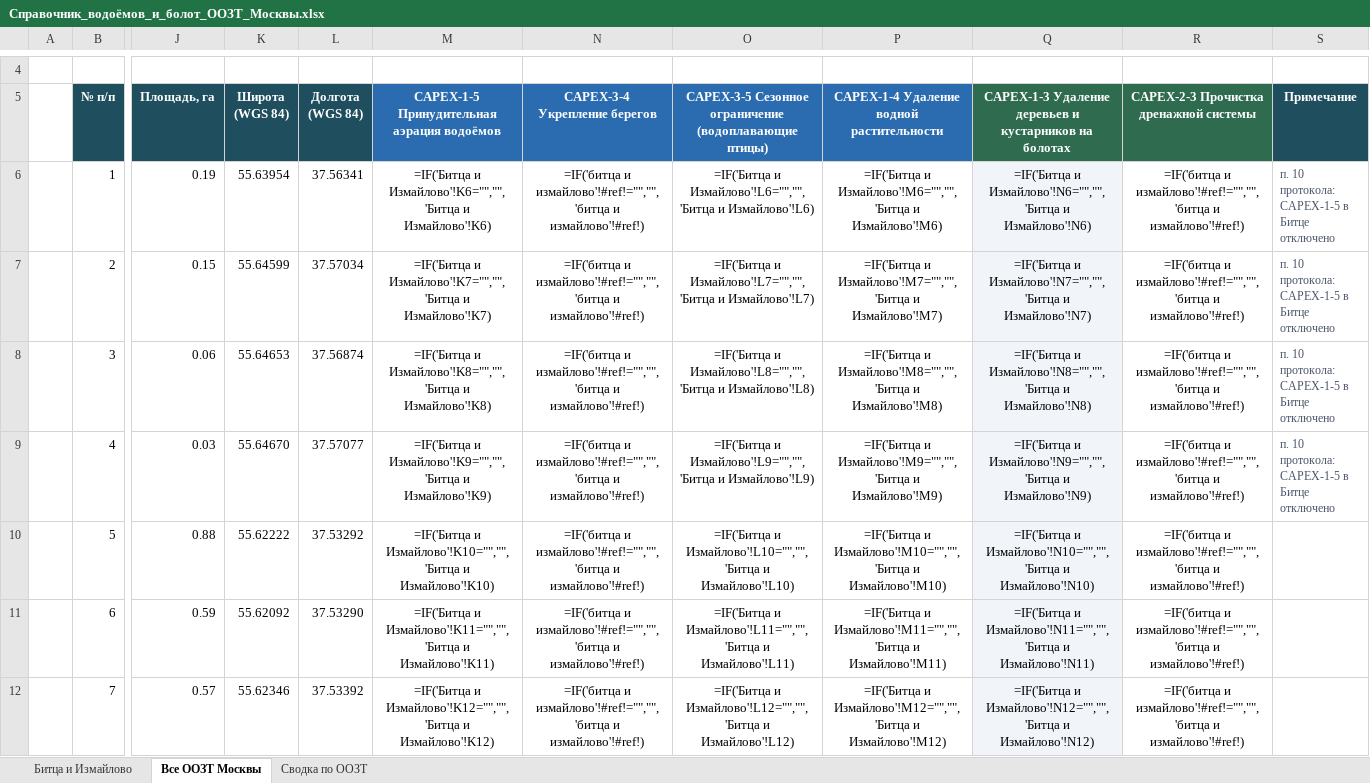
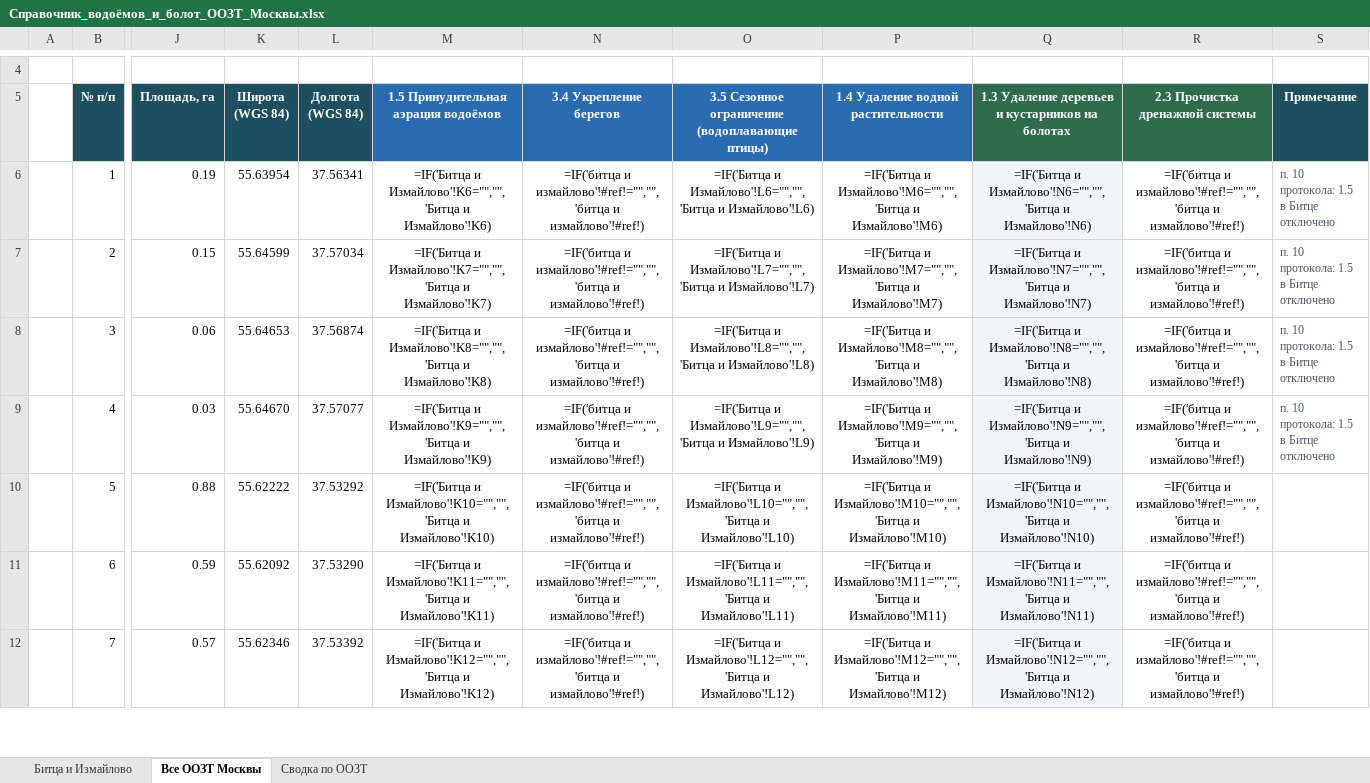
Before and after one commit to ikotlov-ux/oozt-recs, an Excel workbook: refdata/Справочник_водоёмов_и_болот_ООЗТ_Москвы.xlsx, sheet Все ООЗТ Москвы, drawn as a sheet; only a part is shown, gaps mark what is left out; values as stored, in another font and other column widths than the file's, no borders; formulas without a stored value are shown as written; conditional formats not drawn; the diff covers the shown part only; the diff names each change by its address in the sheet, - before the commit and + after, or states it on an @@ line.

Commit message:
Коды мероприятий без CAPEX/OPEX: «группа.мероприятие» (1.1 … 5.9)
- Номер мероприятия теперь «1.1», «4.1»: группа 1–5 и номер в группе; базовая группа
  CAPEX/OPEX осталась отдельным столбцом таблицы и сводок.
- Прежние коды «CAPEX-1-1», «OPEX-4-1», римские «I.7» и числа из Excel (1.1) понимаются как синонимы.
- Обновлены таблица мероприятий, справочник водоёмов и болот, подписи окна и README.

Co-authored-by: Perplexity <noreply@perplexity.ai>

```diff
--- a/refdata/Справочник_водоёмов_и_болот_ООЗТ_Москвы.xlsx (sheet Все ООЗТ Москвы)
+++ b/refdata/Справочник_водоёмов_и_болот_ООЗТ_Москвы.xlsx (sheet Все ООЗТ Москвы)
-M5: CAPEX-1-5 Принудительная аэрация водоёмов
+M5: 1.5 Принудительная аэрация водоёмов
-N5: CAPEX-3-4 Укрепление берегов
+N5: 3.4 Укрепление берегов
-O5: CAPEX-3-5 Сезонное ограничение…
+O5: 3.5 Сезонное ограничение…
-P5: CAPEX-1-4 Удаление водной растительности
+P5: 1.4 Удаление водной растительности
-Q5: CAPEX-1-3 Удаление деревьев…
+Q5: 1.3 Удаление деревьев…
-R5: CAPEX-2-3 Прочистка дренажной системы
+R5: 2.3 Прочистка дренажной системы
-S6:S9 (Примечание): п. 10 протокола: CAPEX-1-5 в Битце отключено
+S6:S9 (Примечание): п. 10 протокола: 1.5 в Битце отключено
```
Also changed, not shown: 22 edited cells elsewhere in this sheet, sheet Битца и Измайлово, sheet Сводка по ООЗТ, measures/meropriiatiia_s_pravilami.xlsx, 2 other files.
